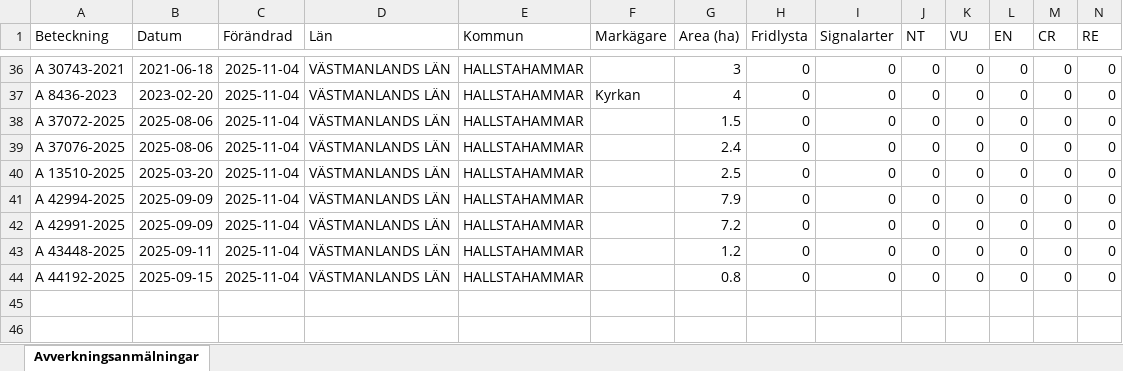
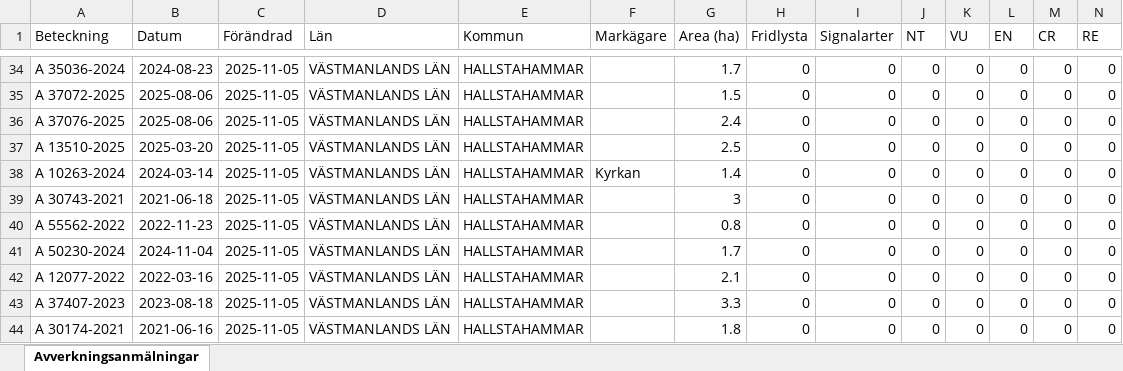
Before and after one commit to klasma/Logging_1961, an Excel workbook: Översikt HALLSTAHAMMAR.xlsx, sheet Avverkningsanmälningar, drawn as a sheet; only a part is shown, gaps mark what is left out; values as stored, in another font and other column widths than the file's, no borders; removed rows and columns are numbered as before the commit, all else as after; rows hold the shown columns only; the diff covers the shown part only; the diff names each change by its address in the sheet, - before the commit and + after, or states it on an @@ line.

```diff
--- a/Översikt HALLSTAHAMMAR.xlsx (sheet Avverkningsanmälningar)
+++ b/Översikt HALLSTAHAMMAR.xlsx (sheet Avverkningsanmälningar)
-A34 (Beteckning): A 30743-2021
+A34 (Beteckning): A 35036-2024
-B34 (Datum): 2021-06-18
+B34 (Datum): 2024-08-23
-C34 (Förändrad): 2025-11-04
+C34 (Förändrad): 2025-11-05
-G34 (Area (ha)): 3
+G34 (Area (ha)): 1.7
-row 37: A 8436-2023 | 2023-02-20 | 2025-11-04 | VÄSTMANLANDS LÄN | HALLSTAHAMMAR | Kyrkan | 4 | 0 | 0 | 0 | 0 | 0 | 0 | 0
-C35:C37 (Förändrad): 2025-11-04
+C35:C37 (Förändrad): 2025-11-05
+row 38: A 10263-2024 | 2024-03-14 | 2025-11-05 | VÄSTMANLANDS LÄN | HALLSTAHAMMAR | Kyrkan | 1.4 | 0 | 0 | 0 | 0 | 0 | 0 | 0
+row 39: A 30743-2021 | 2021-06-18 | 2025-11-05 | VÄSTMANLANDS LÄN | HALLSTAHAMMAR |  | 3 | 0 | 0 | 0 | 0 | 0 | 0 | 0
+row 40: A 55562-2022 | 2022-11-23 | 2025-11-05 | VÄSTMANLANDS LÄN | HALLSTAHAMMAR |  | 0.8 | 0 | 0 | 0 | 0 | 0 | 0 | 0
-A41 (Beteckning): A 42994-2025
+A41 (Beteckning): A 50230-2024
-B41 (Datum): 2025-09-09
+B41 (Datum): 2024-11-04
-C41:C44 (Förändrad): 2025-11-04
+C41:C44 (Förändrad): 2025-11-05
-G41 (Area (ha)): 7.9
+G41 (Area (ha)): 1.7
-A42 (Beteckning): A 42991-2025
+A42 (Beteckning): A 12077-2022
-B42 (Datum): 2025-09-09
+B42 (Datum): 2022-03-16
-G42 (Area (ha)): 7.2
+G42 (Area (ha)): 2.1
-A43 (Beteckning): A 43448-2025
+A43 (Beteckning): A 37407-2023
-B43 (Datum): 2025-09-11
+B43 (Datum): 2023-08-18
-G43 (Area (ha)): 1.2
+G43 (Area (ha)): 3.3
-A44 (Beteckning): A 44192-2025
+A44 (Beteckning): A 30174-2021
-B44 (Datum): 2025-09-15
+B44 (Datum): 2021-06-16
-G44 (Area (ha)): 0.8
+G44 (Area (ha)): 1.8
```
Also changed, not shown: 4 added rows, 6 removed rows and 72 edited cells elsewhere in this sheet, 1 other file.
